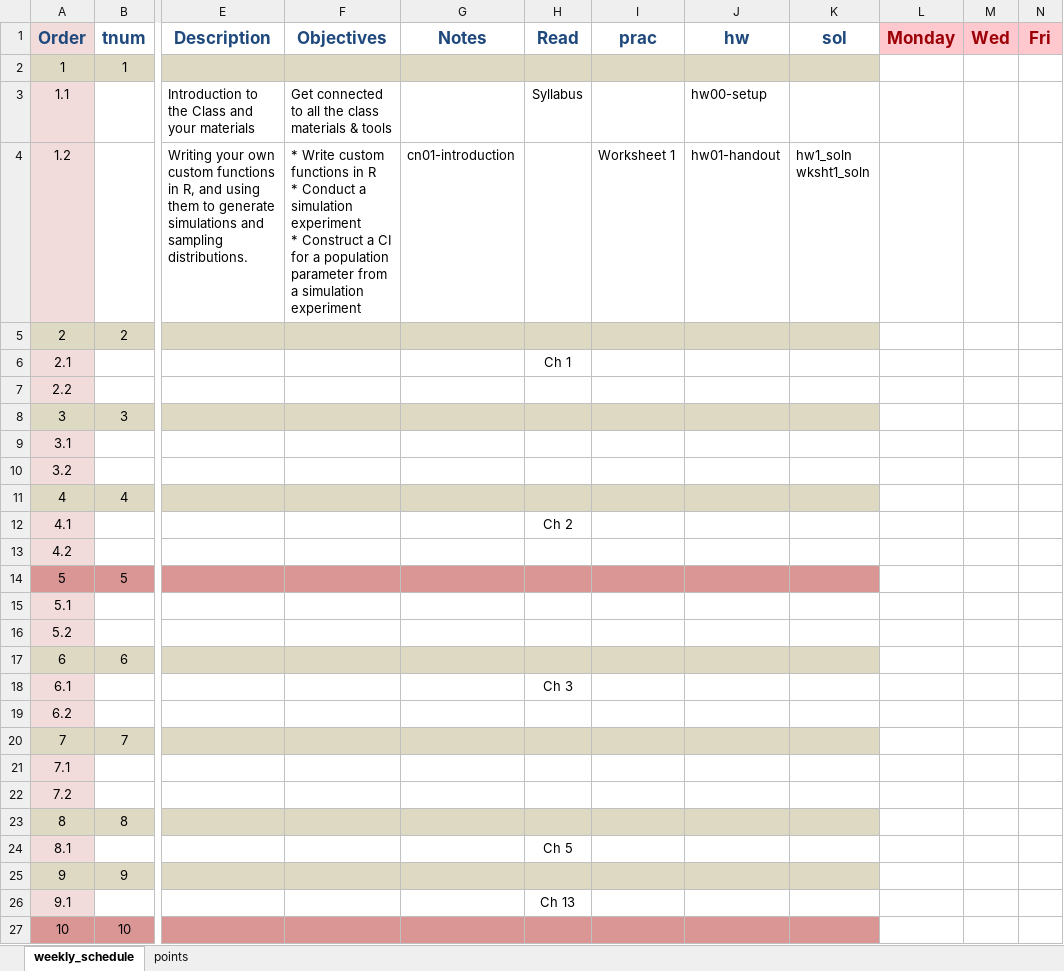
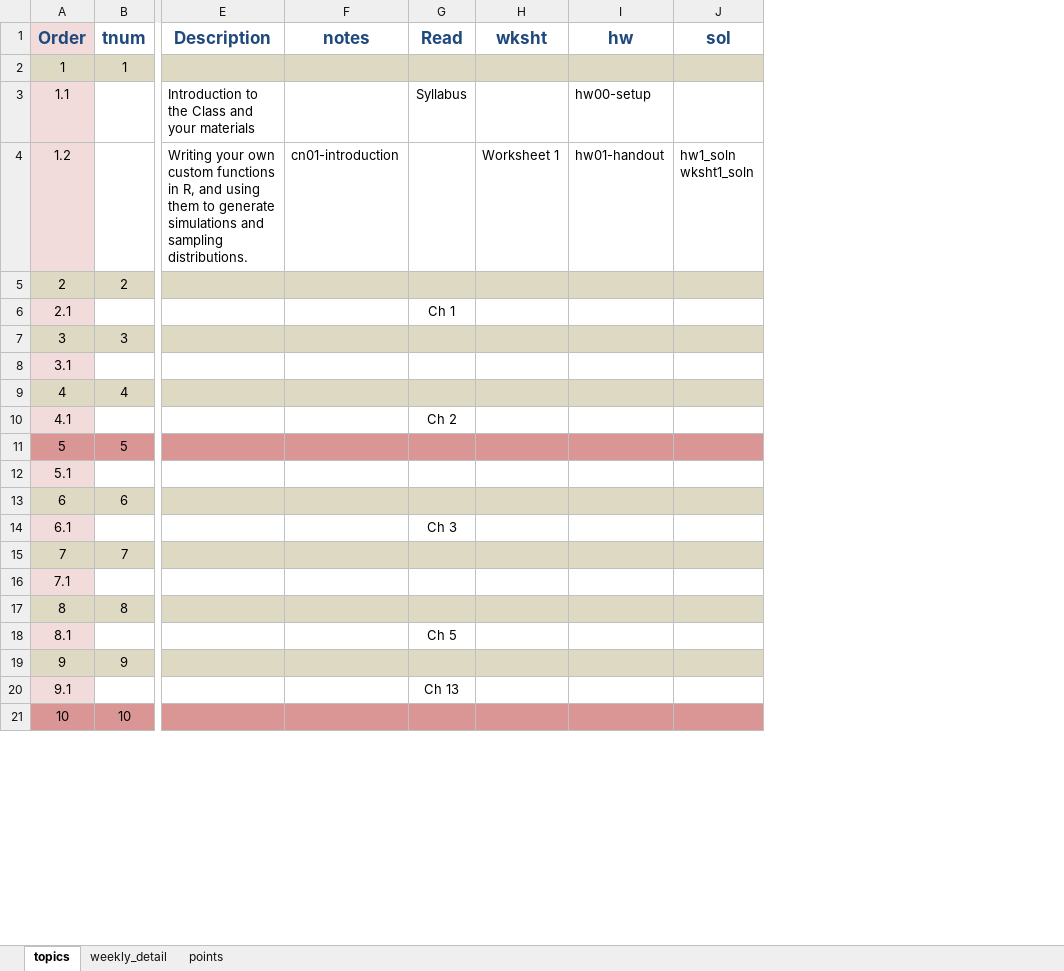
Before and after one commit to norcalbiostat/MATH458, an Excel workbook: schedule_458.xlsx, sheet topics, drawn as a sheet; only a part is shown, gaps mark what is left out; values as stored, in another font and other column widths than the file's, no borders; removed rows and columns are numbered as before the commit, all else as after; rows hold the shown columns only; ↵ is a line break in a cell; the diff names each change by its address in the sheet, - before the commit and + after, or states it on an @@ line.

Commit message:
finalize schedule and update hw0

```diff
--- a/schedule_458.xlsx (sheet topics)
+++ b/schedule_458.xlsx (sheet topics)
-sheet tab: weekly_schedule
+sheet tab: topics
+sheet tab: weekly_detail
-column F (Objectives), rows 3-4: Get connected to all the class materials & tools | * Write custom functions in R ↵ * Conduct a simulation experiment ↵ * Construct a CI for a population parameter from a simulation experiment
-column L (Monday), empty
-column M (Wed), empty
-column N (Fri), empty
-F1: Notes
+F1: notes
-H1: prac
+H1: wksht
-row 7: 2.2
-row 9: 3.1
@@ column A (Order) renumbered between rows 8 and 16 @@
-row 13: 4.2
-row 15: 5.1
-row 19: 6.2
-row 21: 7.1
```
Also changed, not shown: formulas that keep their value, 25 other files.
